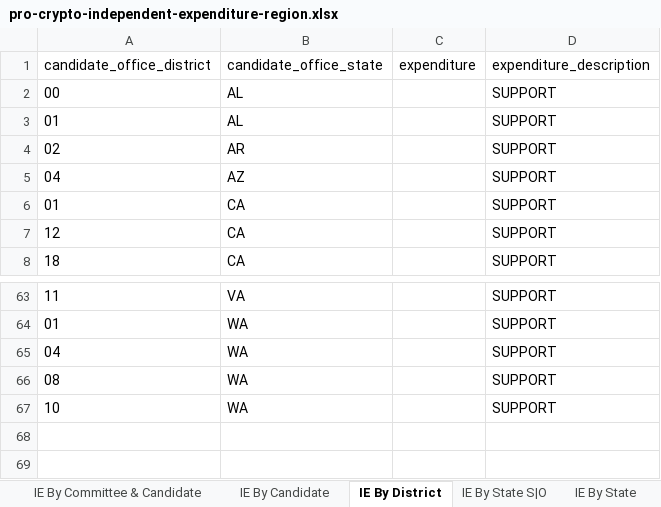
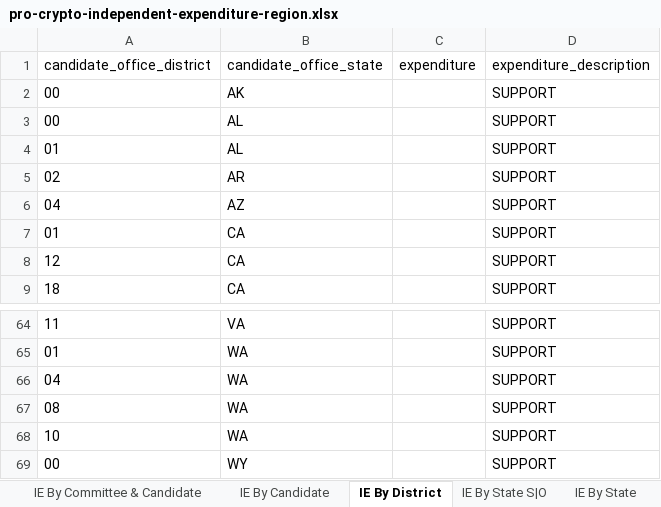
Before and after one commit to JJ-TrackAIPAC/TrackAIPAC, an Excel workbook: reports/pro-crypto/pro-crypto-independent-expenditure-region.xlsx, sheet IE By District, drawn as a sheet; only a part is shown, gaps mark what is left out; values as stored, in another font and other column widths than the file's, no borders; table styles not drawn; the diff names each change by its address in the sheet, - before the commit and + after, or states it on an @@ line.

```diff
--- a/reports/pro-crypto/pro-crypto-independent-expenditure-region.xlsx (sheet IE By District)
+++ b/reports/pro-crypto/pro-crypto-independent-expenditure-region.xlsx (sheet IE By District)
+row 2: 00 | AK |  | SUPPORT
+row 69: 00 | WY |  | SUPPORT
```
Also changed, not shown: sheet IE By Committee & Candidate, sheet IE By Candidate, sheet IE By State S|O, sheet Committee IE By State, sheet IE By State, reports/pro-big-tech/pro-big-tech-candidate-lobby-lifetime-report.xlsx, reports/pro-big-tech/pro-big-tech-disbursement-report.xlsx, 14 other files.
